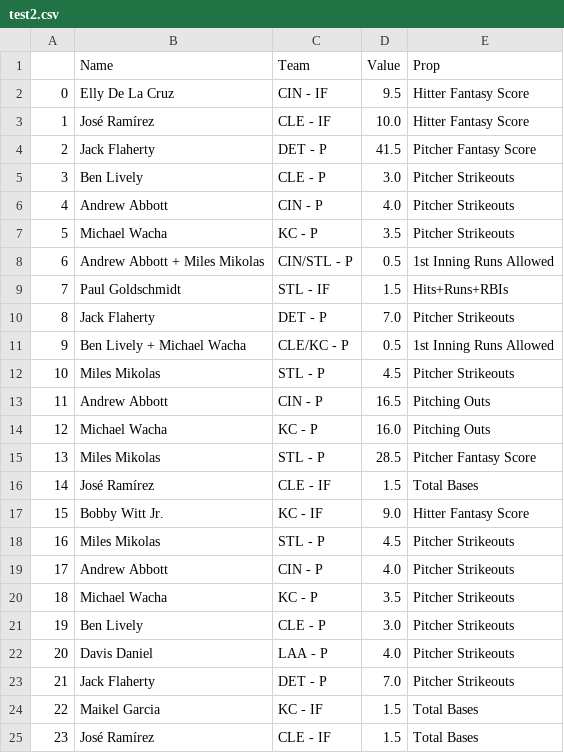
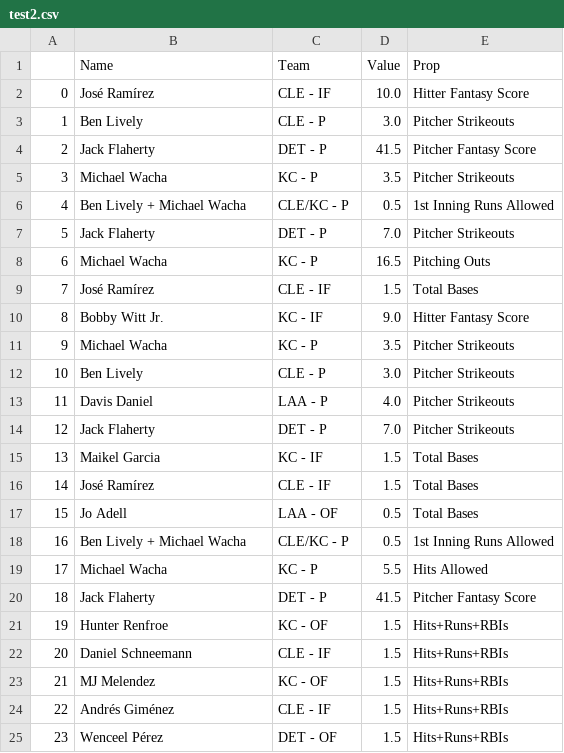
Before and after one commit to DhirenShivdasani/mlb, a CSV file: test2.csv, drawn as a sheet; only a part is shown; the shorter side is filled out with more unchanged rows; removed rows and columns are numbered as before the commit, all else as after; the diff covers the shown part only; the diff names each change by its address in the sheet, - before the commit and + after, or states it on an @@ line.

```diff
--- a/test2.csv
+++ b/test2.csv
-row 2: 0 | Elly De La Cruz | CIN - IF | 9.5 | Hitter Fantasy Score
@@ column A renumbered from row 2 down @@
@@ row 5 moved to row 3: 1 @@
-row 6: 4 | Andrew Abbott | CIN - P | 4.0 | Pitcher Strikeouts
-B6 (Name): Andrew Abbott + Miles Mikolas
+B6 (Name): Ben Lively + Michael Wacha
-C6 (Team): CIN/STL - P
+C6 (Team): CLE/KC - P
-row 9: 7 | Paul Goldschmidt | STL - IF | 1.5 | Hits+Runs+RBIs
-row 11: 9 | Ben Lively + Michael Wacha | CLE/KC - P | 0.5 | 1st Inning Runs Allowed
-row 12: 10 | Miles Mikolas | STL - P | 4.5 | Pitcher Strikeouts
-row 13: 11 | Andrew Abbott | CIN - P | 16.5 | Pitching Outs
-D8 (Value): 16.0
+D8 (Value): 16.5
-row 15: 13 | Miles Mikolas | STL - P | 28.5 | Pitcher Fantasy Score
-row 18: 16 | Miles Mikolas | STL - P | 4.5 | Pitcher Strikeouts
-row 19: 17 | Andrew Abbott | CIN - P | 4.0 | Pitcher Strikeouts
```
Also changed, not shown: 16 removed rows and 1 edited cell elsewhere in this file.
